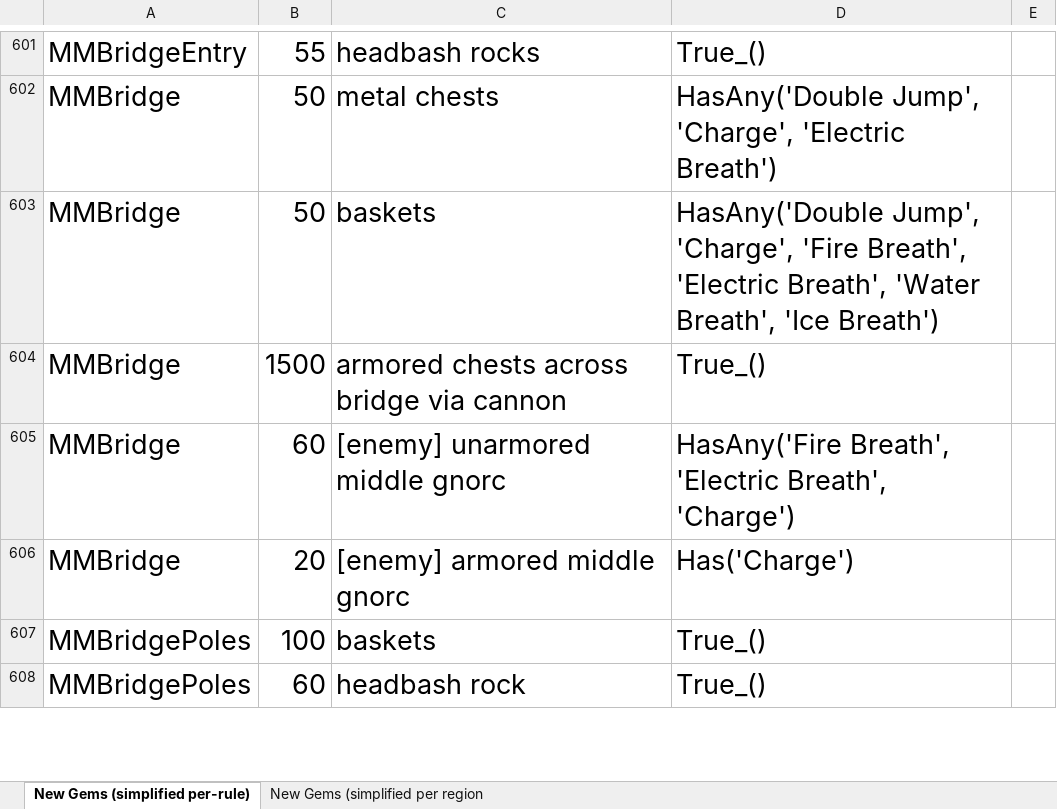
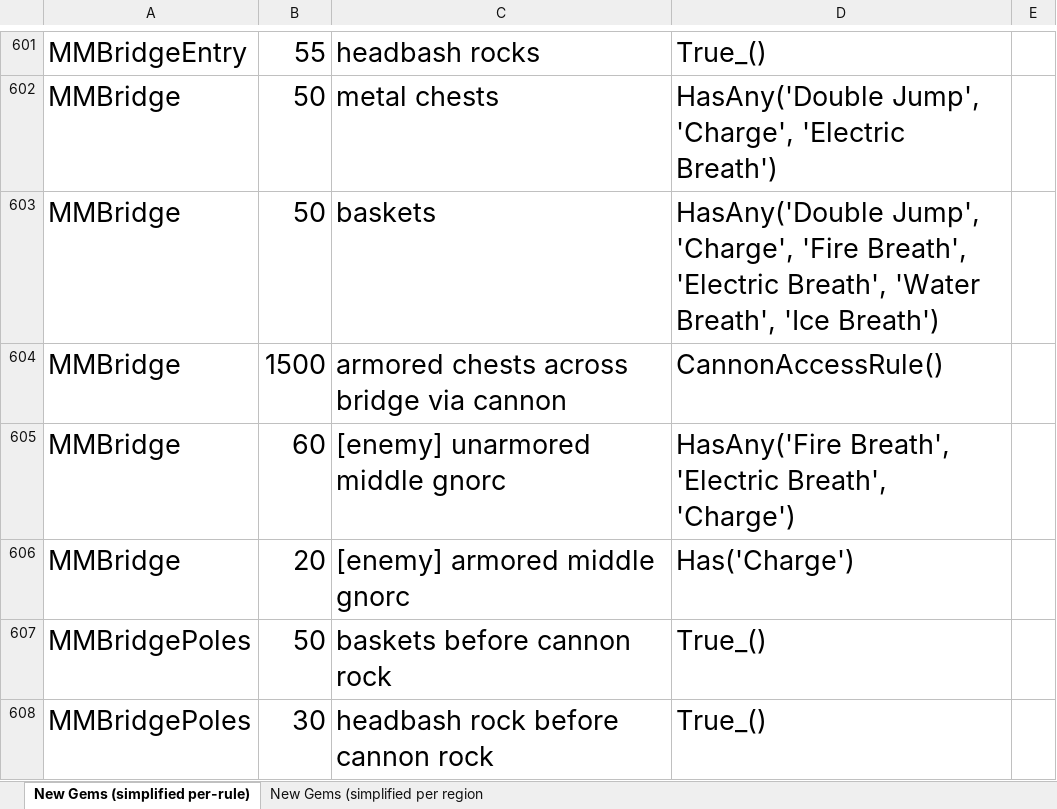
Before and after one commit to PhoenixAki/PhoenixAP, an Excel workbook: worlds/spyro_aht/setup/Gem Research.xlsx, sheet New Gems (simplified per-rule), drawn as a sheet; only a part is shown, gaps mark what is left out; values as stored, in another font and other column widths than the file's, no borders; the diff covers the shown part only; the diff names each change by its address in the sheet, - before the commit and + after, or states it on an @@ line.

Commit message:
New Trick (probably the last one): IC Skip Cannon - Very easy DJ to skip needing the cannon for a path in IC.

```diff
--- a/worlds/spyro_aht/setup/Gem Research.xlsx (sheet New Gems (simplified per-rule))
+++ b/worlds/spyro_aht/setup/Gem Research.xlsx (sheet New Gems (simplified per-rule))
-D604: True_()
+D604: CannonAccessRule()
-B607: 100
+B607: 50
-C607: baskets
+C607: baskets before cannon rock
-B608: 60
+B608: 30
-C608: headbash rock
+C608: headbash rock before cannon rock
```
Also changed, not shown: 5 added rows, 3 removed rows and 18 edited cells elsewhere in this sheet, sheet New Gems (simplified per region, 4 other files.
